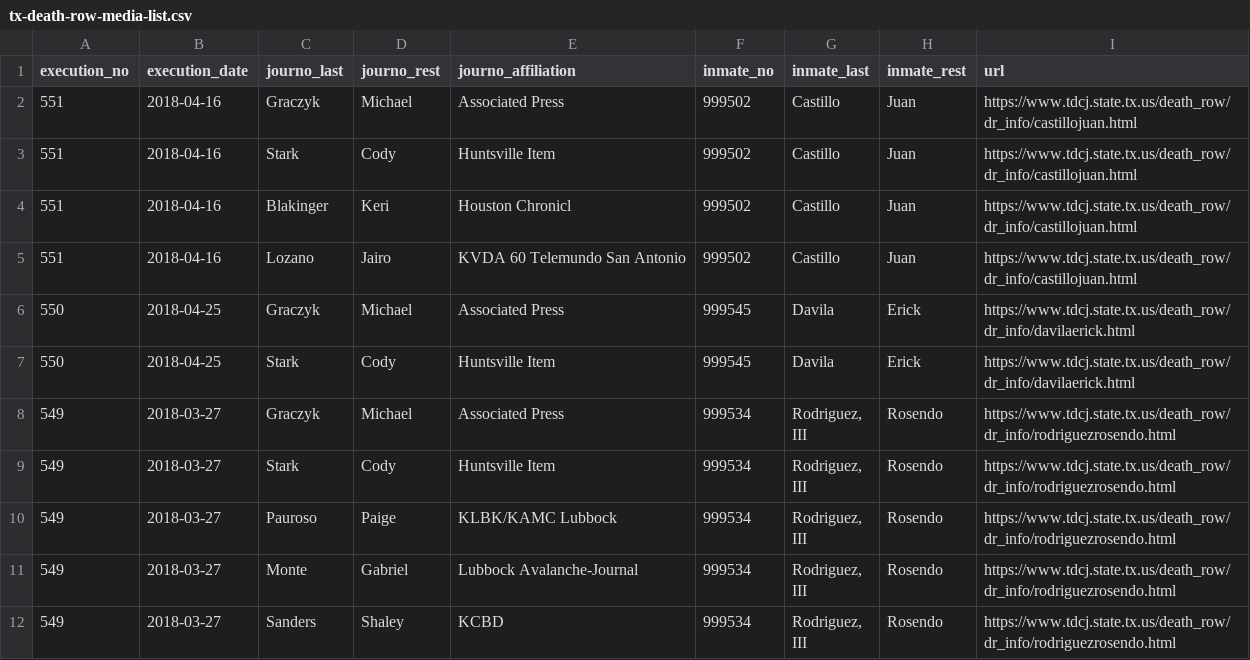
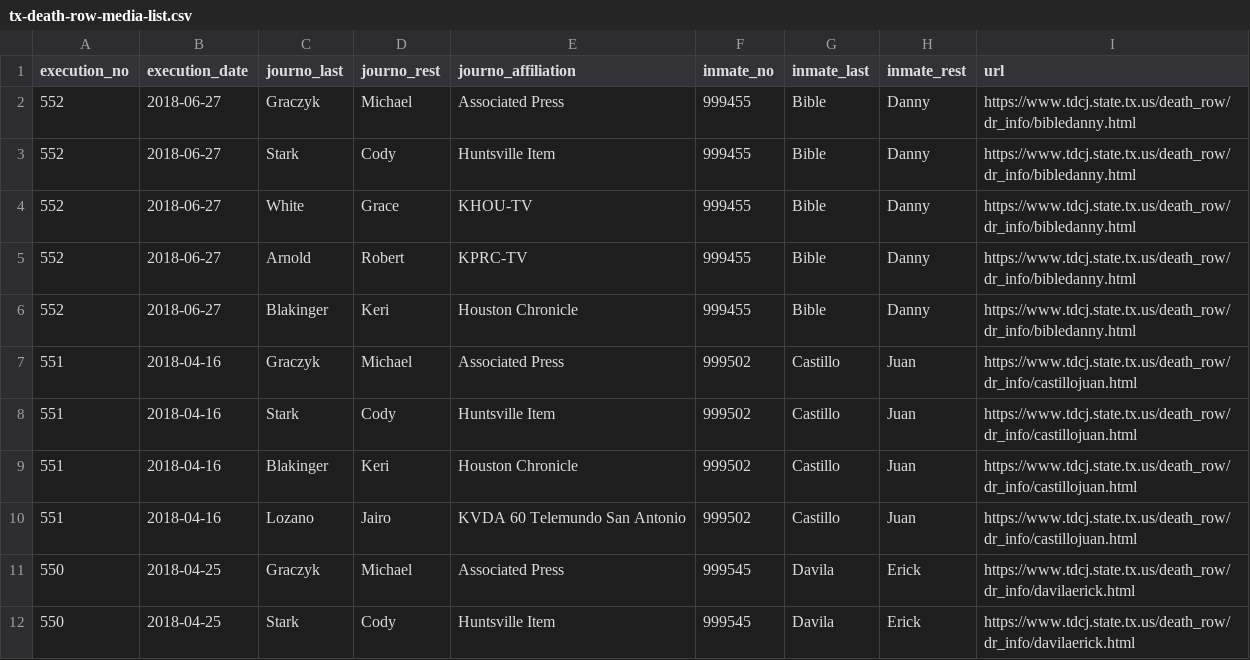
Before and after one commit to cjwinchester/tx-death-row-media-witnesses, a CSV file: tx-death-row-media-list.csv, drawn as a sheet; only a part is shown; the shorter side is filled out with more unchanged rows.

Commit message:
new execution

```diff
--- a/tx-death-row-media-list.csv
+++ b/tx-death-row-media-list.csv
@@ -1,5 +1,10 @@
 execution_no,execution_date,journo_last,journo_rest,journo_affiliation,inmate_no,inmate_last,inmate_rest,url
+552,2018-06-27,Graczyk,Michael,Associated Press,999455,Bible,Danny,https://www.tdcj.state.tx.us/death_row/dr_info/bibledanny.html
+552,2018-06-27,Stark,Cody,Huntsville Item,999455,Bible,Danny,https://www.tdcj.state.tx.us/death_row/dr_info/bibledanny.html
+552,2018-06-27,White,Grace,KHOU-TV,999455,Bible,Danny,https://www.tdcj.state.tx.us/death_row/dr_info/bibledanny.html
+552,2018-06-27,Arnold,Robert,KPRC-TV,999455,Bible,Danny,https://www.tdcj.state.tx.us/death_row/dr_info/bibledanny.html
+552,2018-06-27,Blakinger,Keri,Houston Chronicle,999455,Bible,Danny,https://www.tdcj.state.tx.us/death_row/dr_info/bibledanny.html
 551,2018-04-16,Graczyk,Michael,Associated Press,999502,Castillo,Juan,https://www.tdcj.state.tx.us/death_row/dr_info/castillojuan.html
 551,2018-04-16,Stark,Cody,Huntsville Item,999502,Castillo,Juan,https://www.tdcj.state.tx.us/death_row/dr_info/castillojuan.html
-551,2018-04-16,Blakinger,Keri,Houston Chronicl,999502,Castillo,Juan,https://www.tdcj.state.tx.us/death_row/dr_info/castillojuan.html
+551,2018-04-16,Blakinger,Keri,Houston Chronicle,999502,Castillo,Juan,https://www.tdcj.state.tx.us/death_row/dr_info/castillojuan.html
 551,2018-04-16,Lozano,Jairo,KVDA 60 Telemundo San Antonio,999502,Castillo,Juan,https://www.tdcj.state.tx.us/death_row/dr_info/castillojuan.html
```
